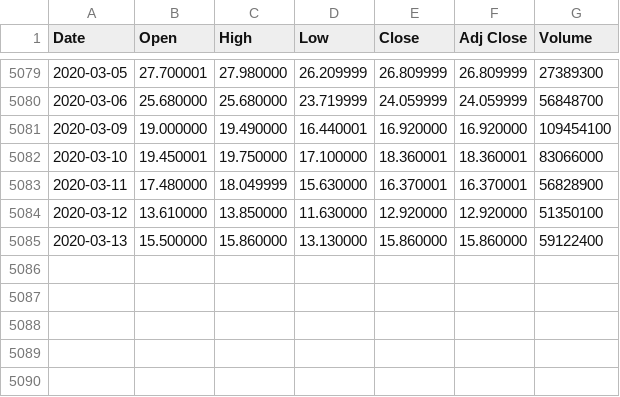
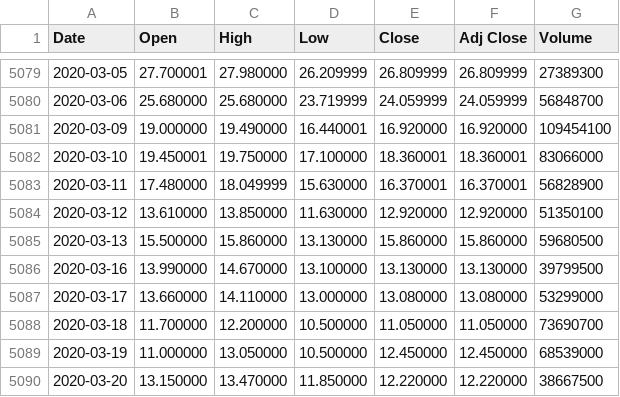
Before and after one commit to mattost14/StockLab_data, a CSV file: yahoo/output/historical/PETR3.csv, drawn as a sheet; only a part is shown, gaps mark what is left out.

```diff
--- a/yahoo/output/historical/PETR3.csv
+++ b/yahoo/output/historical/PETR3.csv
@@ -5084,2 +5084,7 @@ Date,Open,High,Low,Close,Adj Close,Volume
 2020-03-12,13.610000,13.850000,11.630000,12.920000,12.920000,51350100
-2020-03-13,15.500000,15.860000,13.130000,15.860000,15.860000,59122400
+2020-03-13,15.500000,15.860000,13.130000,15.860000,15.860000,59680500
+2020-03-16,13.990000,14.670000,13.100000,13.130000,13.130000,39799500
+2020-03-17,13.660000,14.110000,13.000000,13.080000,13.080000,53299000
+2020-03-18,11.700000,12.200000,10.500000,11.050000,11.050000,73690700
+2020-03-19,11.000000,13.050000,10.500000,12.450000,12.450000,68539000
+2020-03-20,13.150000,13.470000,11.850000,12.220000,12.220000,38667500
```
Also changed, not shown: yahoo/output/historical/MGLU3.csv, yahoo/output/historical/WEGE3.csv, 13 other files.
